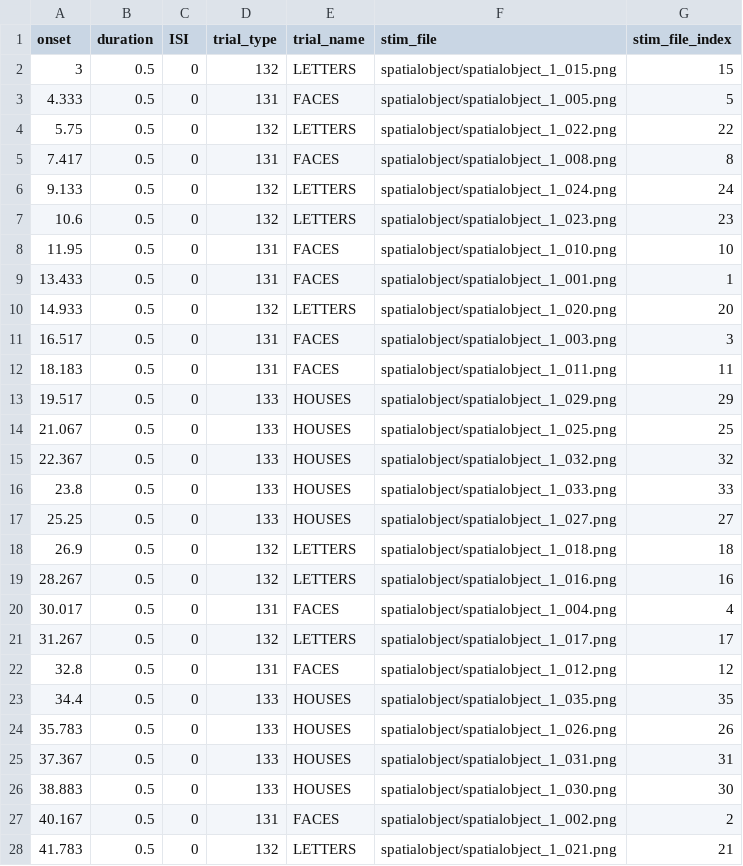
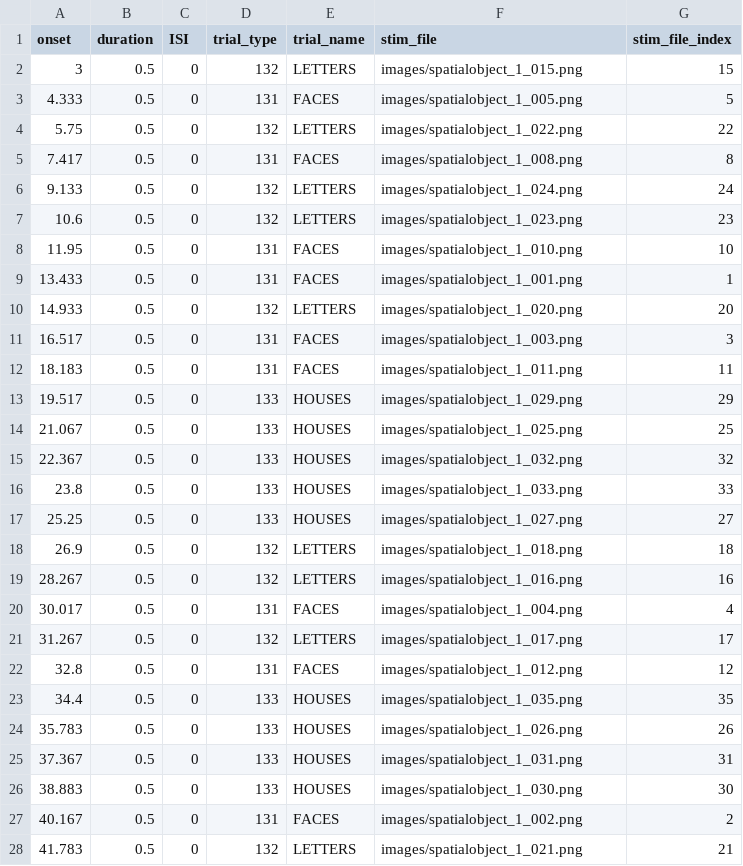
Before and after one commit to gpiantoni/tasks_in_OR, a TSV file: qttasks/tasks/spatialobject/timing.tsv, drawn as a sheet; only a part is shown; the diff covers the shown part only.

```diff
--- a/qttasks/tasks/spatialobject/timing.tsv
+++ b/qttasks/tasks/spatialobject/timing.tsv
@@ -1,28 +1,28 @@
 onset	duration	ISI	trial_type	trial_name	stim_file	stim_file_index
-3	0.5	0	132	LETTERS	spatialobject/spatialobject_1_015.png	15
-4.333	0.5	0	131	FACES	spatialobject/spatialobject_1_005.png	5
-5.75	0.5	0	132	LETTERS	spatialobject/spatialobject_1_022.png	22
-7.417	0.5	0	131	FACES	spatialobject/spatialobject_1_008.png	8
-9.133	0.5	0	132	LETTERS	spatialobject/spatialobject_1_024.png	24
-10.6	0.5	0	132	LETTERS	spatialobject/spatialobject_1_023.png	23
-11.95	0.5	0	131	FACES	spatialobject/spatialobject_1_010.png	10
-13.433	0.5	0	131	FACES	spatialobject/spatialobject_1_001.png	1
-14.933	0.5	0	132	LETTERS	spatialobject/spatialobject_1_020.png	20
-16.517	0.5	0	131	FACES	spatialobject/spatialobject_1_003.png	3
-18.183	0.5	0	131	FACES	spatialobject/spatialobject_1_011.png	11
-19.517	0.5	0	133	HOUSES	spatialobject/spatialobject_1_029.png	29
-21.067	0.5	0	133	HOUSES	spatialobject/spatialobject_1_025.png	25
-22.367	0.5	0	133	HOUSES	spatialobject/spatialobject_1_032.png	32
-23.8	0.5	0	133	HOUSES	spatialobject/spatialobject_1_033.png	33
-25.25	0.5	0	133	HOUSES	spatialobject/spatialobject_1_027.png	27
-26.9	0.5	0	132	LETTERS	spatialobject/spatialobject_1_018.png	18
-28.267	0.5	0	132	LETTERS	spatialobject/spatialobject_1_016.png	16
-30.017	0.5	0	131	FACES	spatialobject/spatialobject_1_004.png	4
-31.267	0.5	0	132	LETTERS	spatialobject/spatialobject_1_017.png	17
-32.8	0.5	0	131	FACES	spatialobject/spatialobject_1_012.png	12
-34.4	0.5	0	133	HOUSES	spatialobject/spatialobject_1_035.png	35
-35.783	0.5	0	133	HOUSES	spatialobject/spatialobject_1_026.png	26
-37.367	0.5	0	133	HOUSES	spatialobject/spatialobject_1_031.png	31
-38.883	0.5	0	133	HOUSES	spatialobject/spatialobject_1_030.png	30
-40.167	0.5	0	131	FACES	spatialobject/spatialobject_1_002.png	2
-41.783	0.5	0	132	LETTERS	spatialobject/spatialobject_1_021.png	21
+3	0.5	0	132	LETTERS	images/spatialobject_1_015.png	15
+4.333	0.5	0	131	FACES	images/spatialobject_1_005.png	5
+5.75	0.5	0	132	LETTERS	images/spatialobject_1_022.png	22
+7.417	0.5	0	131	FACES	images/spatialobject_1_008.png	8
+9.133	0.5	0	132	LETTERS	images/spatialobject_1_024.png	24
+10.6	0.5	0	132	LETTERS	images/spatialobject_1_023.png	23
+11.95	0.5	0	131	FACES	images/spatialobject_1_010.png	10
+13.433	0.5	0	131	FACES	images/spatialobject_1_001.png	1
+14.933	0.5	0	132	LETTERS	images/spatialobject_1_020.png	20
+16.517	0.5	0	131	FACES	images/spatialobject_1_003.png	3
+18.183	0.5	0	131	FACES	images/spatialobject_1_011.png	11
+19.517	0.5	0	133	HOUSES	images/spatialobject_1_029.png	29
+21.067	0.5	0	133	HOUSES	images/spatialobject_1_025.png	25
+22.367	0.5	0	133	HOUSES	images/spatialobject_1_032.png	32
+23.8	0.5	0	133	HOUSES	images/spatialobject_1_033.png	33
+25.25	0.5	0	133	HOUSES	images/spatialobject_1_027.png	27
+26.9	0.5	0	132	LETTERS	images/spatialobject_1_018.png	18
+28.267	0.5	0	132	LETTERS	images/spatialobject_1_016.png	16
+30.017	0.5	0	131	FACES	images/spatialobject_1_004.png	4
+31.267	0.5	0	132	LETTERS	images/spatialobject_1_017.png	17
+32.8	0.5	0	131	FACES	images/spatialobject_1_012.png	12
+34.4	0.5	0	133	HOUSES	images/spatialobject_1_035.png	35
+35.783	0.5	0	133	HOUSES	images/spatialobject_1_026.png	26
+37.367	0.5	0	133	HOUSES	images/spatialobject_1_031.png	31
+38.883	0.5	0	133	HOUSES	images/spatialobject_1_030.png	30
+40.167	0.5	0	131	FACES	images/spatialobject_1_002.png	2
+41.783	0.5	0	132	LETTERS	images/spatialobject_1_021.png	21
```
Also changed, not shown: 45 edited cells elsewhere in this file, qttasks/tasks/temporalpattern/timing.tsv, 7 other files.
